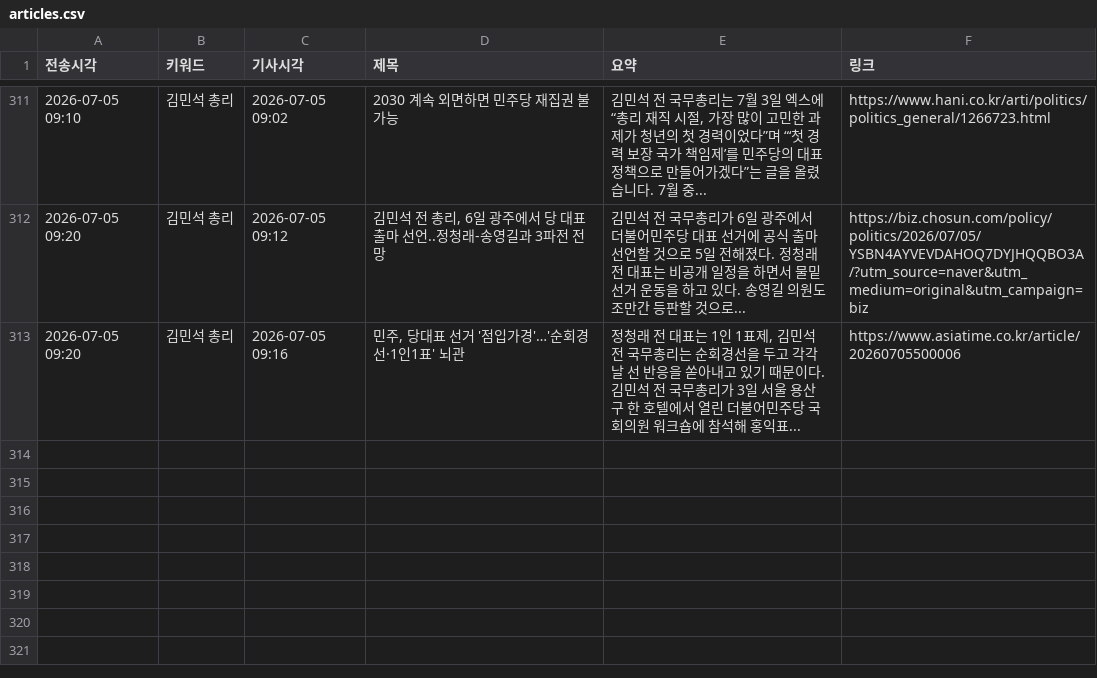
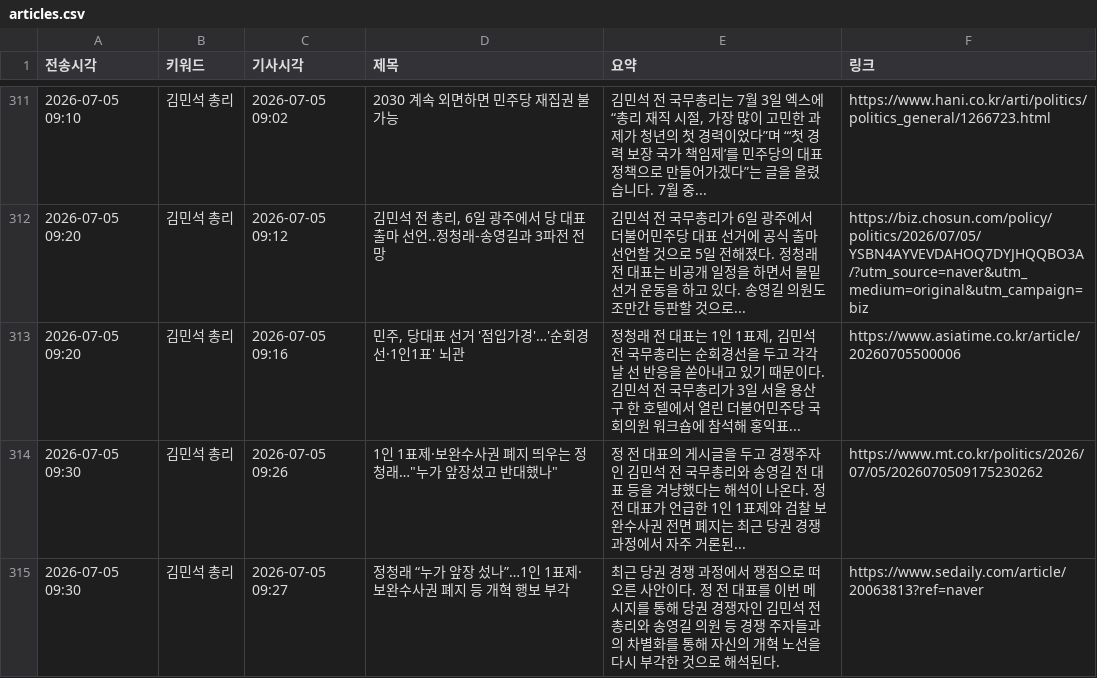
Before and after one commit to linphyca-sys/telegram-news-bot, a CSV file: articles.csv, drawn as a sheet; only a part is shown, gaps mark what is left out.

```diff
--- a/articles.csv
+++ b/articles.csv
@@ -313 +313,3 @@
 2026-07-05 09:20,김민석 총리,2026-07-05 09:16,"민주, 당대표 선거 '점입가경'…'순회경선·1인1표' 뇌관","정청래 전 대표는 1인 1표제, 김민석 전 국무총리는 순회경선을 두고 각각 날 선 반응을 쏟아내고 있기 때문이다. 김민석 전 국무총리가 3일 서울 용산구 한 호텔에서 열린 더불어민주당 국회의원 워크숍에 참석해 홍익표...",https://www.asiatime.co.kr/article/20260705500006
+2026-07-05 09:30,김민석 총리,2026-07-05 09:26,"1인 1표제·보완수사권 폐지 띄우는 정청래…""누가 앞장섰고 반대했나""",정 전 대표의 게시글을 두고 경쟁주자인 김민석 전 국무총리와 송영길 전 대표 등을 겨냥했다는 해석이 나온다. 정 전 대표가 언급한 1인 1표제와 검찰 보완수사권 전면 폐지는 최근 당권 경쟁 과정에서 자주 거론된...,https://www.mt.co.kr/politics/2026/07/05/2026070509175230262
+2026-07-05 09:30,김민석 총리,2026-07-05 09:27,정청래 “누가 앞장 섰나”…1인 1표제·보완수사권 폐지 등 개혁 행보 부각,최근 당권 경쟁 과정에서 쟁점으로 떠오른 사안이다. 정 전 대표를 이번 메시지를 통해 당권 경쟁자인 김민석 전 총리와 송영길 의원 등 경쟁 주자들과의 차별화를 통해 자신의 개혁 노선을 다시 부각한 것으로 해석된다.,https://www.sedaily.com/article/20063813?ref=naver
```
Also changed, not shown: 1 other file.
